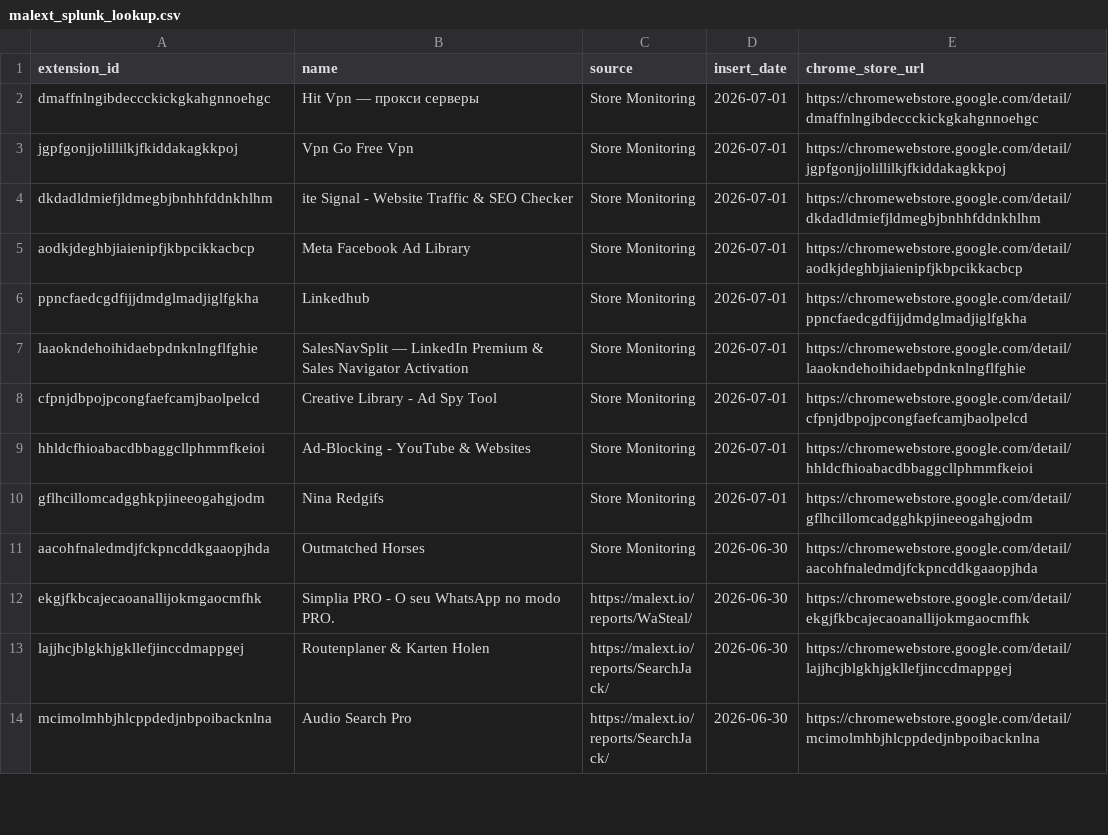
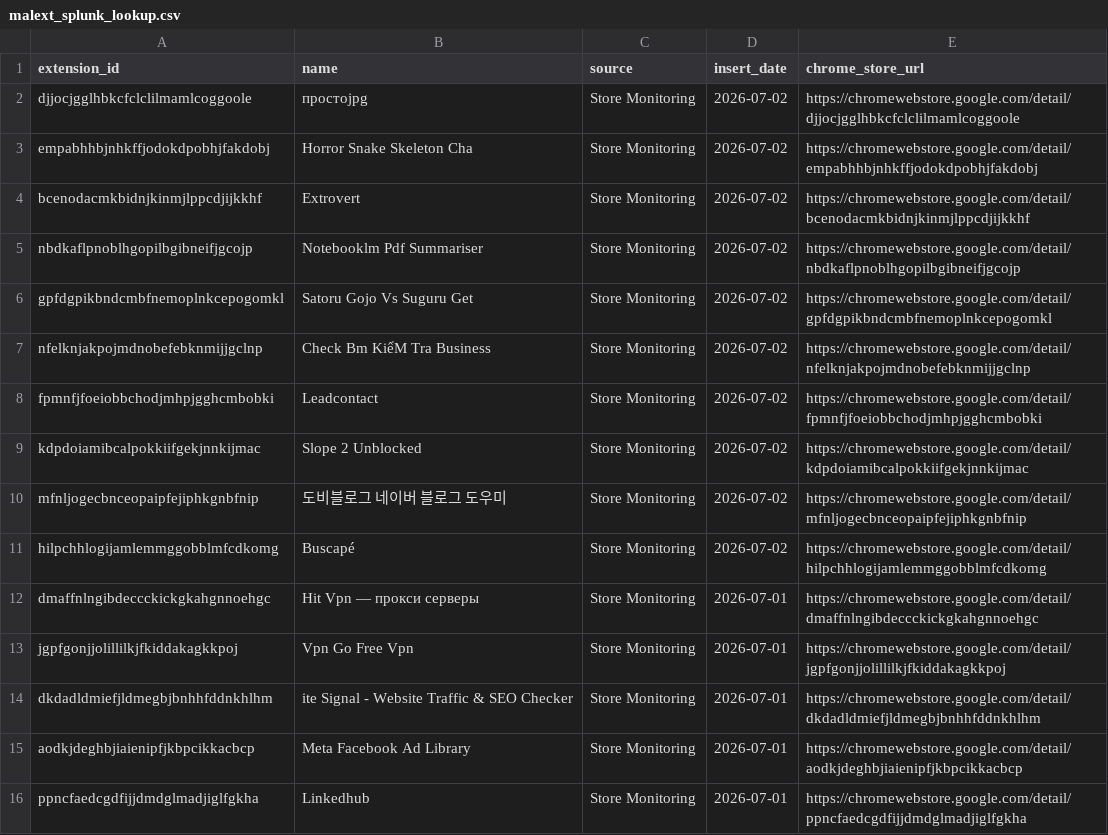
Before and after one commit to toborrm9/malicious_extension_sentry, a CSV file: threat-intel-feeds/malext_splunk_lookup.csv, drawn as a sheet; only a part is shown; the shorter side is filled out with more unchanged rows.

Commit message:
Ingestion Feed

```diff
--- a/threat-intel-feeds/malext_splunk_lookup.csv
+++ b/threat-intel-feeds/malext_splunk_lookup.csv
@@ -1,2 +1,12 @@
 extension_id,name,source,insert_date,chrome_store_url
+djjocjgglhbkcfclclilmamlcoggoole,простоjpg,Store Monitoring,2026-07-02,https://chromewebstore.google.com/detail/djjocjgglhbkcfclclilmamlcoggoole
+empabhhbjnhkffjodokdpobhjfakdobj,Horror Snake Skeleton Cha,Store Monitoring,2026-07-02,https://chromewebstore.google.com/detail/empabhhbjnhkffjodokdpobhjfakdobj
+bcenodacmkbidnjkinmjlppcdjijkkhf,Extrovert,Store Monitoring,2026-07-02,https://chromewebstore.google.com/detail/bcenodacmkbidnjkinmjlppcdjijkkhf
+nbdkaflpnoblhgopilbgibneifjgcojp,Notebooklm Pdf Summariser,Store Monitoring,2026-07-02,https://chromewebstore.google.com/detail/nbdkaflpnoblhgopilbgibneifjgcojp
+gpfdgpikbndcmbfnemoplnkcepogomkl,Satoru Gojo Vs Suguru Get,Store Monitoring,2026-07-02,https://chromewebstore.google.com/detail/gpfdgpikbndcmbfnemoplnkcepogomkl
+nfelknjakpojmdnobefebknmijjgclnp,Check Bm KiểM Tra Business,Store Monitoring,2026-07-02,https://chromewebstore.google.com/detail/nfelknjakpojmdnobefebknmijjgclnp
+fpmnfjfoeiobbchodjmhpjgghcmbobki,Leadcontact,Store Monitoring,2026-07-02,https://chromewebstore.google.com/detail/fpmnfjfoeiobbchodjmhpjgghcmbobki
+kdpdoiamibcalpokkiifgekjnnkijmac,Slope 2 Unblocked,Store Monitoring,2026-07-02,https://chromewebstore.google.com/detail/kdpdoiamibcalpokkiifgekjnnkijmac
+mfnljogecbnceopaipfejiphkgnbfnip,도비블로그 네이버 블로그 도우미,Store Monitoring,2026-07-02,https://chromewebstore.google.com/detail/mfnljogecbnceopaipfejiphkgnbfnip
+hilpchhlogijamlemmggobblmfcdkomg,Buscapé,Store Monitoring,2026-07-02,https://chromewebstore.google.com/detail/hilpchhlogijamlemmggobblmfcdkomg
 dmaffnlngibdeccckickgkahgnnoehgc,Hit Vpn — прокси серверы,Store Monitoring,2026-07-01,https://chromewebstore.google.com/detail/dmaffnlngibdeccckickgkahgnnoehgc
```
